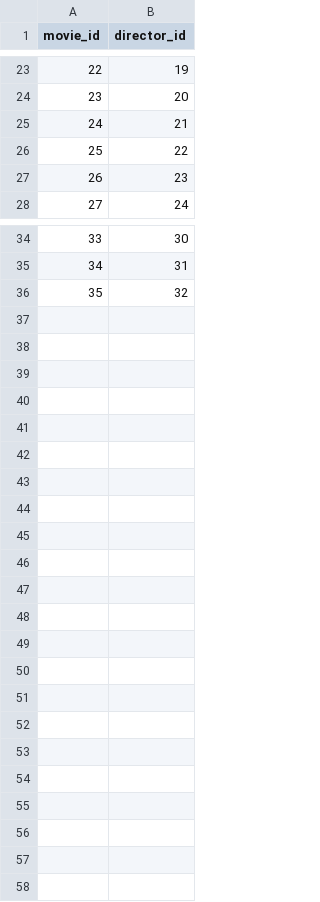
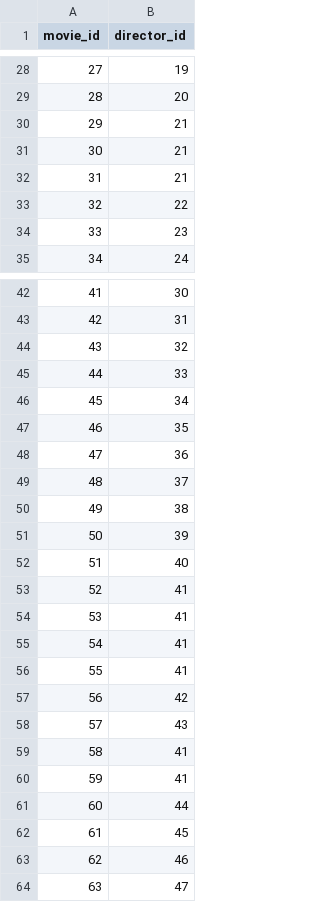
Before and after one commit to mr-vdnt/STREAMORA, a CSV file: data/graph/movie_directors.csv, drawn as a sheet; only a part is shown, gaps mark what is left out; the diff covers the shown part only; the diff names each change by its address in the sheet, - before the commit and + after, or states it on an @@ line.

```diff
--- a/data/graph/movie_directors.csv
+++ b/data/graph/movie_directors.csv
@@ column A (movie_id) renumbered between rows 19 and 44 @@
+row 31: 30 | 21
+row 32: 31 | 21
+row 45: 44 | 33
+row 46: 45 | 34
+row 47: 46 | 35
+row 48: 47 | 36
+row 49: 48 | 37
+row 50: 49 | 38
+row 51: 50 | 39
+row 52: 51 | 40
+row 53: 52 | 41
+row 54: 53 | 41
+row 55: 54 | 41
+row 56: 55 | 41
+row 57: 56 | 42
+row 58: 57 | 43
+row 59: 58 | 41
+row 60: 59 | 41
+row 61: 60 | 44
+row 62: 61 | 45
+row 63: 62 | 46
+row 64: 63 | 47
```
Also changed, not shown: 6 added rows elsewhere in this file, data/graph/actors.csv, data/graph/directors.csv, 12 other files.
